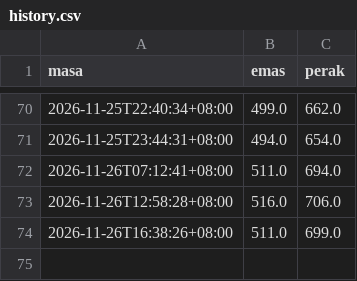
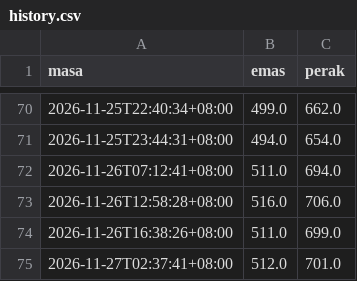
Before and after one commit to ninahannan/gap-alert, a CSV file: history.csv, drawn as a sheet; only a part is shown, gaps mark what is left out; the diff names each change by its address in the sheet, - before the commit and + after, or states it on an @@ line.

```diff
--- a/history.csv
+++ b/history.csv
+row 75: 2026-11-27T02:37:41+08:00 | 512.0 | 701.0
```
Also changed, not shown: 2 other files.
